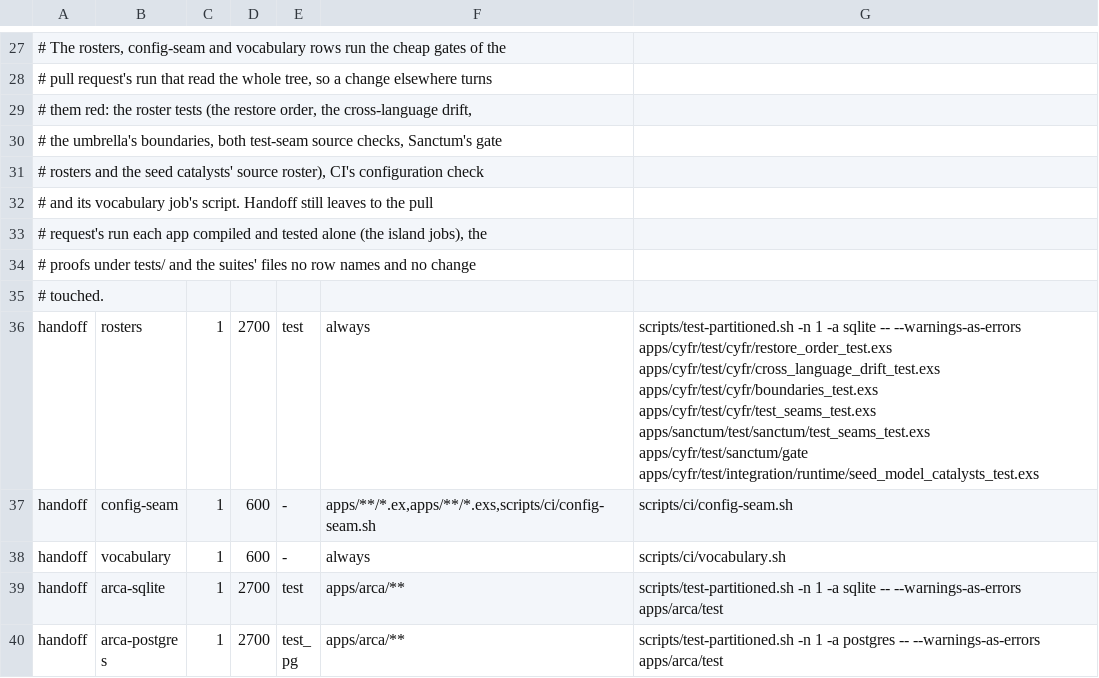
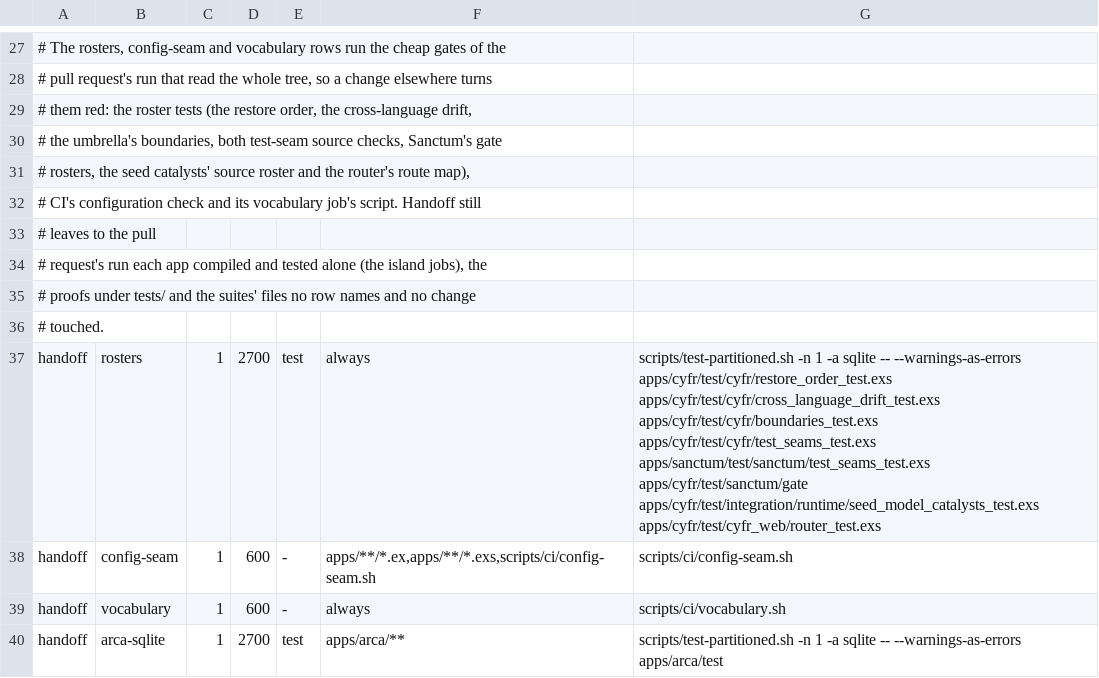
Before and after one commit to cyfrworks/cyfr, a TSV file: scripts/stages.tsv, drawn as a sheet; only a part is shown, gaps mark what is left out; the shorter side is filled out with more unchanged rows; addresses are those after the commit; the diff names each change by its address in the sheet, - before the commit and + after, or states it on an @@ line.

Commit message:
Handoff's rosters row also runs the router's route map test, which a new route's unsorted row turned red only on the pull request

```diff
--- a/scripts/stages.tsv
+++ b/scripts/stages.tsv
-A31: # rosters and the seed catalysts' source roster), CI's configuration check
+A31: # rosters, the seed catalysts' source roster and the router's route map),
-A32: # and its vocabulary job's script. Handoff still leaves to the pull
+A32: # CI's configuration check and its vocabulary job's script. Handoff still
+row 33: # leaves to the pull
-G37: …apps/cyfr/test/sanctum/gate apps/cyfr/test/integration/runtime/seed_model_catalysts_test.exs
+G37: …apps/cyfr/test/sanctum/gate apps/cyfr/test/integration/runtime/seed_model_catalysts_test.exs apps/cyfr/test/cyfr_web/router_test.exs
```
Also changed, not shown: 1 other file.
